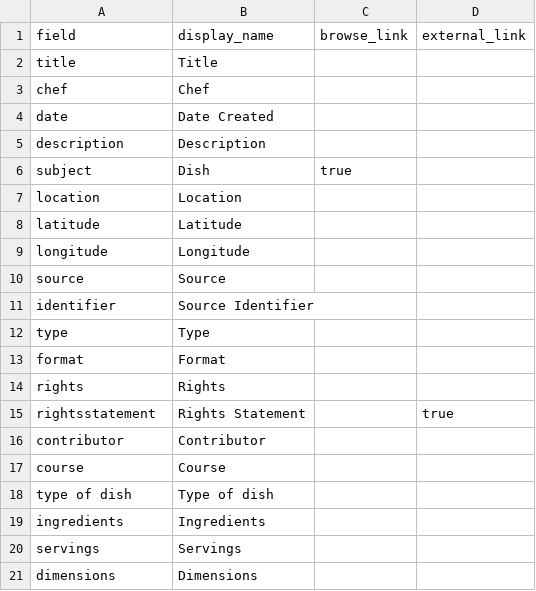
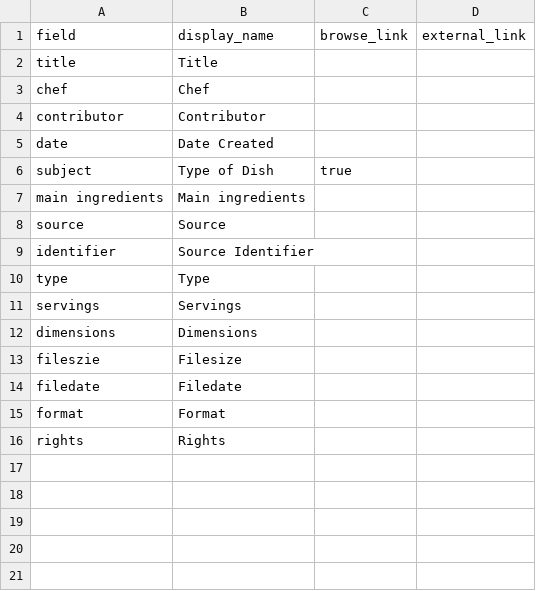
Before and after one commit to awirtz1128/recipes, a CSV file: _data/config-metadata.csv, drawn as a sheet.

Commit message:
Update config-metadata.csv

```diff
--- a/_data/config-metadata.csv
+++ b/_data/config-metadata.csv
@@ -3,8 +3,6 @@ title,Title,
 chef,Chef,
+contributor, Contributor,
 date,Date Created,
-description,Description,
-subject,Dish,true
-location,Location
-latitude,Latitude
-longitude,Longitude
+subject, Type of Dish,true,
+main ingredients, Main ingredients
 source,Source
@@ -12,10 +10,7 @@ identifier,Source Identifier,,
 type,Type,
+servings, Servings,
+dimensions, Dimensions,
+fileszie, Filesize
+filedate, Filedate
 format,Format,
 rights,Rights,
-rightsstatement,Rights Statement,,true
-contributor, Contributor,
-course, Course,
-type of dish, Type of dish,
-ingredients, Ingredients,
-servings, Servings,
-dimensions, Dimensions,
```
